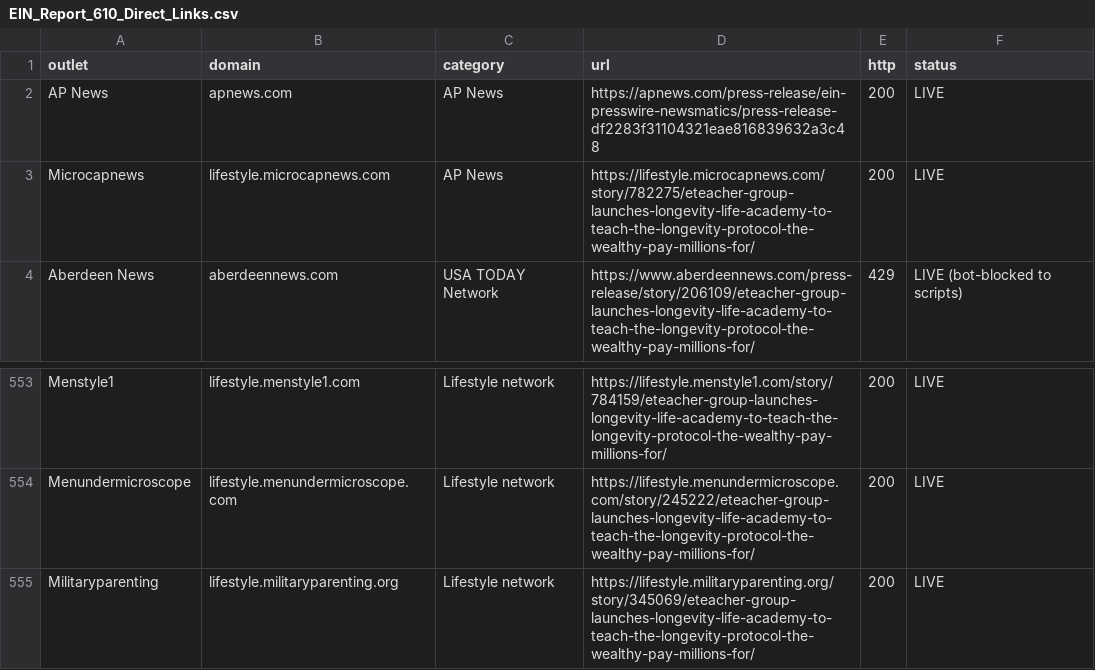
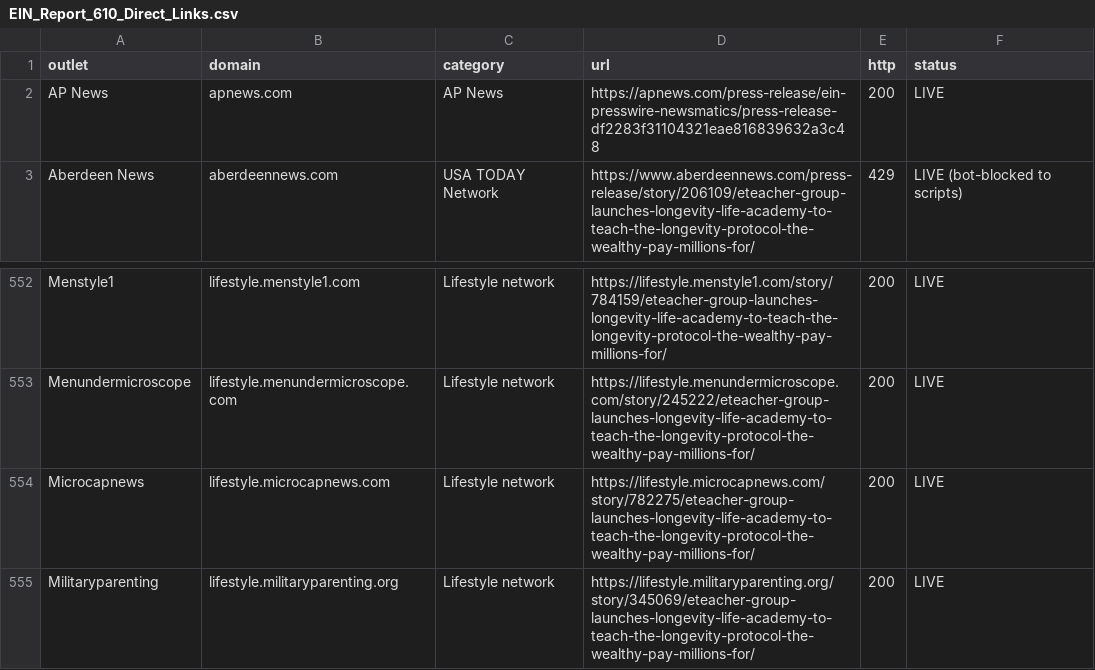
Before and after one commit to gitteromri-ux/lla-chapter1-pr-coverage, a CSV file: EIN_Report_610_Direct_Links.csv, drawn as a sheet; only a part is shown, gaps mark what is left out; removed rows and columns are numbered as before the commit, all else as after; the diff names each change by its address in the sheet, - before the commit and + after, or states it on an @@ line.

Commit message:
Correct AP News domain matching

```diff
--- a/EIN_Report_610_Direct_Links.csv
+++ b/EIN_Report_610_Direct_Links.csv
-row 3: Microcapnews | lifestyle.microcapnews.com | AP News | https://lifestyle.microcapnews.com/story/782275/eteacher-group-launches-longevity-life-academy-to-teach-the-longevity-protocol-the-wealthy-pay-millions-for/ | 200 | LIVE
+row 554: Microcapnews | lifestyle.microcapnews.com | Lifestyle network | https://lifestyle.microcapnews.com/story/782275/eteacher-group-launches-longevity-life-academy-to-teach-the-longevity-protocol-the-wealthy-pay-millions-for/ | 200 | LIVE
```
Also changed, not shown: 2 other files.
